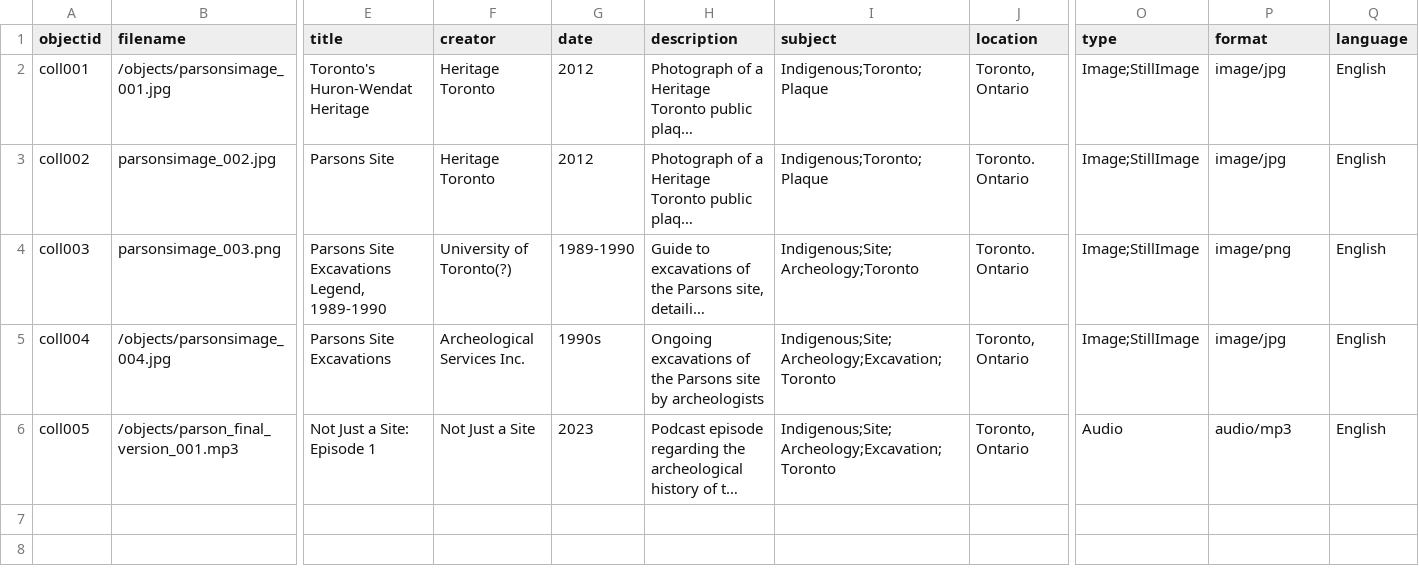
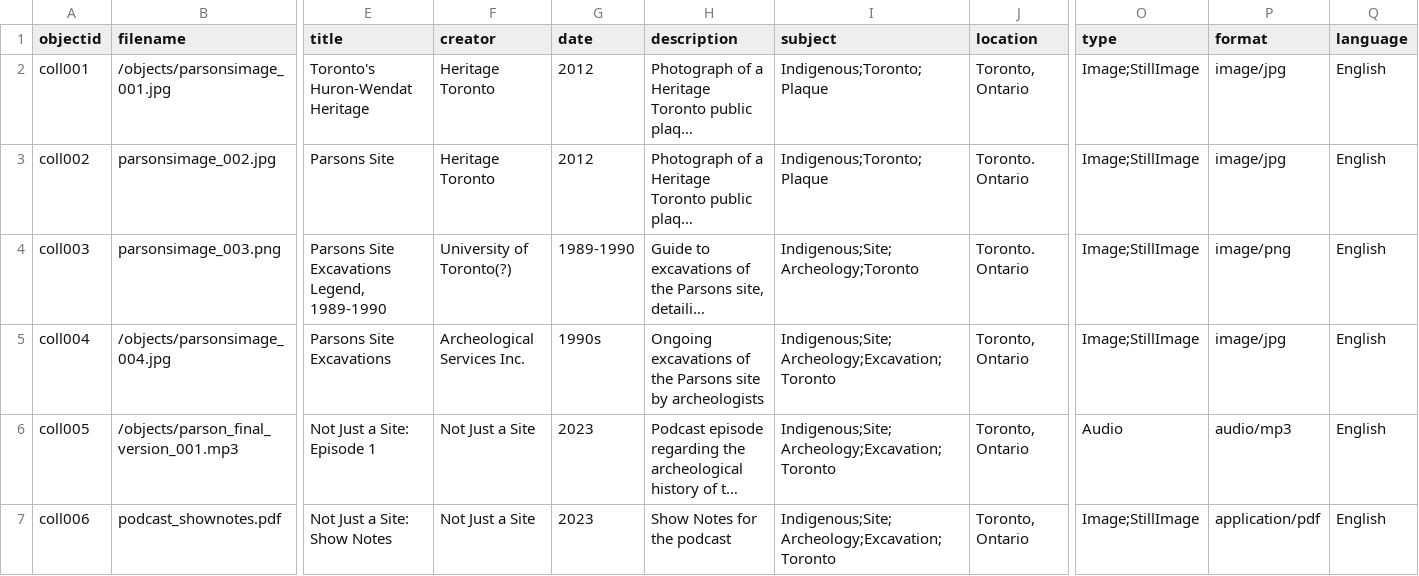
Before and after one commit to amarr02/Parson-Site-Website, a CSV file: _data/parsons-site-metadata.csv, drawn as a sheet; only a part is shown, gaps mark what is left out; long unchanged cells end in …; rows hold the shown columns only; the diff names each change by its address in the sheet, - before the commit and + after, or states it on an @@ line.

```diff
--- a/_data/parsons-site-metadata.csv
+++ b/_data/parsons-site-metadata.csv
+row 7: coll006 | podcast_shownotes.pdf | Not Just a Site: Show Notes | Not Just a Site | 2023 | Show Notes for the podcast | Indigenous;Site;Archeology;Excavation;Toronto | Toronto, Ontario | Image;StillImage | application/pdf | English
```
Also changed, not shown: 2 other files.
